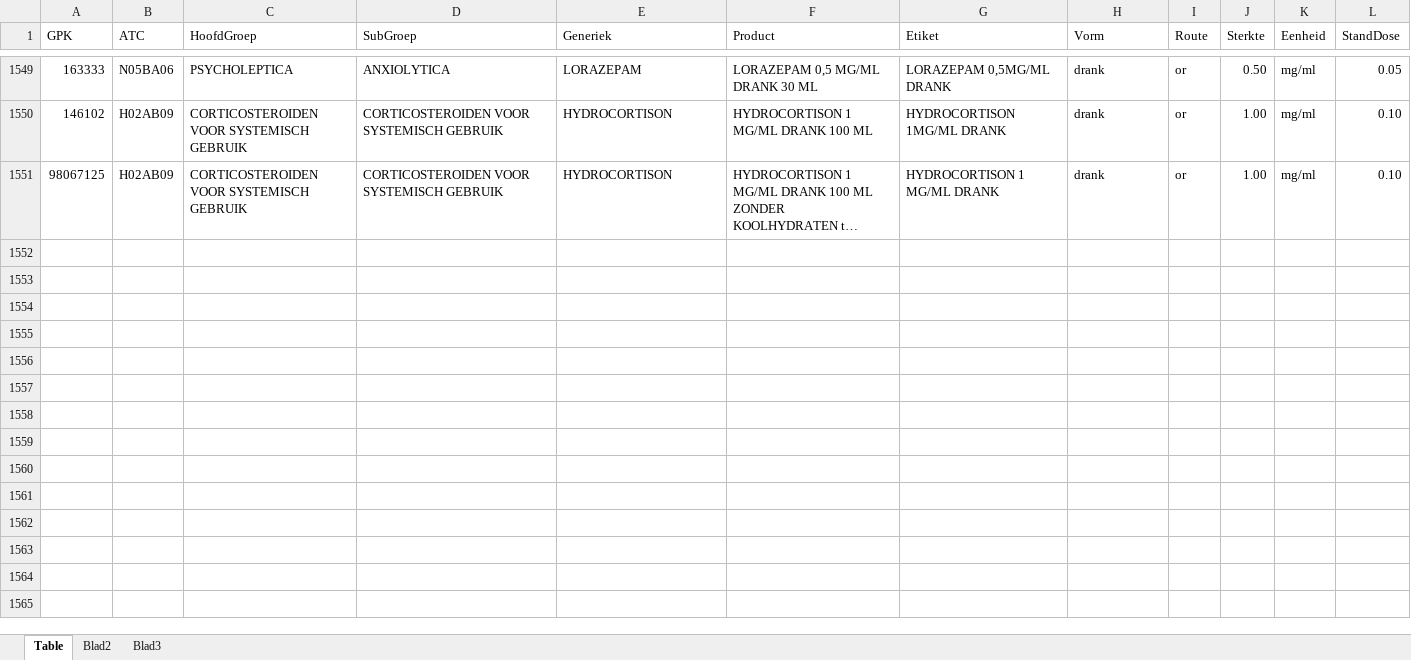
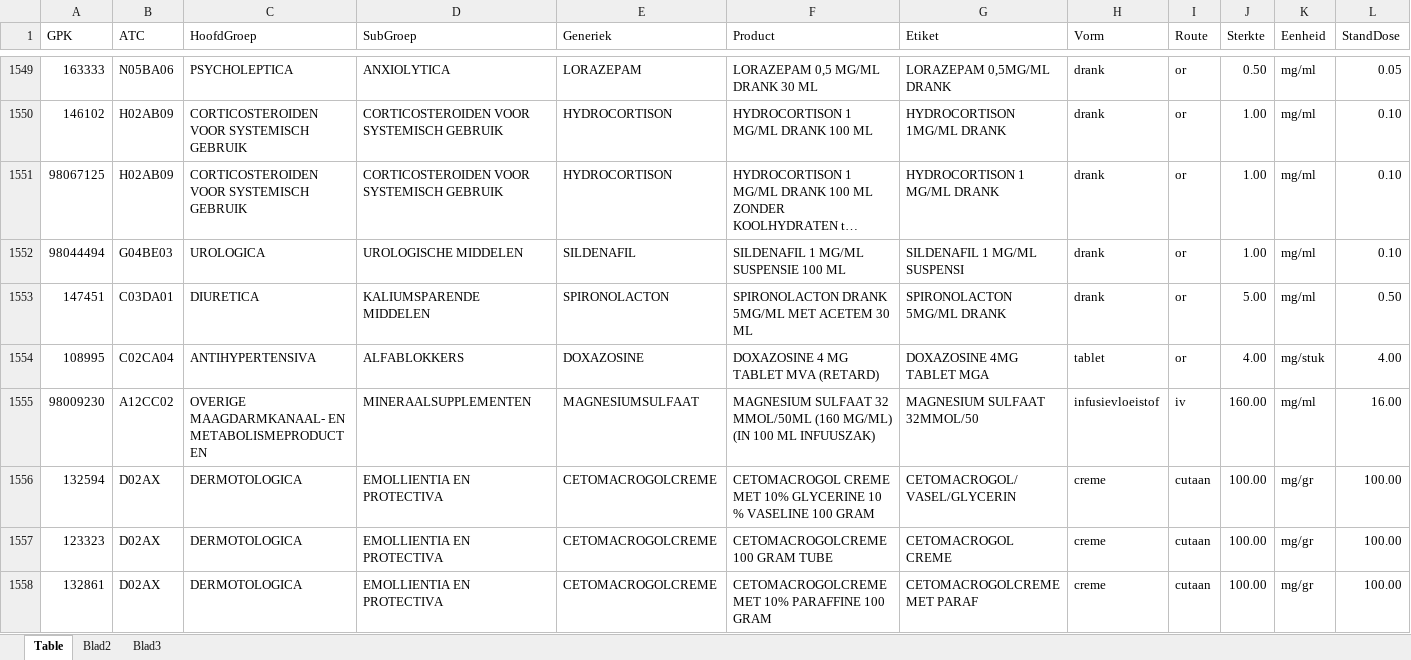
Before and after one commit to halcwb/AfsprakenProgramma, an Excel workbook: db/AssortimentDB.xlsx, sheet Table, drawn as a sheet; only a part is shown, gaps mark what is left out; long unchanged cells end in …; values as stored, in another font and other column widths than the file's, no borders; rows hold the shown columns only; the diff covers the shown part only; the diff names each change by its address in the sheet, - before the commit and + after, or states it on an @@ line.

```diff
--- a/db/AssortimentDB.xlsx (sheet Table)
+++ b/db/AssortimentDB.xlsx (sheet Table)
+row 1552: 98044494 | G04BE03 | UROLOGICA | UROLOGISCHE MIDDELEN | SILDENAFIL | SILDENAFIL 1 MG/ML SUSPENSIE 100 ML | SILDENAFIL 1 MG/ML SUSPENSI | drank | or | 1.00 | mg/ml | 0.10
+row 1553: 147451 | C03DA01 | DIURETICA | KALIUMSPARENDE MIDDELEN | SPIRONOLACTON | SPIRONOLACTON DRANK 5MG/ML MET ACETEM 30 ML | SPIRONOLACTON 5MG/ML DRANK | drank | or | 5.00 | mg/ml | 0.50
+row 1554: 108995 | C02CA04 | ANTIHYPERTENSIVA | ALFABLOKKERS | DOXAZOSINE | DOXAZOSINE 4 MG TABLET MVA (RETARD) | DOXAZOSINE 4MG TABLET MGA | tablet | or | 4.00 | mg/stuk | 4.00
+row 1555: 98009230 | A12CC02 | OVERIGE MAAGDARMKANAAL- EN METABOLISMEPRODUCTEN | MINERAALSUPPLEMENTEN | MAGNESIUMSULFAAT | MAGNESIUM SULFAAT 32 MMOL/50ML (160 MG/ML) (IN 100 ML INFUUSZAK) | MAGNESIUM SULFAAT 32MMOL/50 | infusievloeistof | iv | 160.00 | mg/ml | 16.00
+row 1556: 132594 | D02AX | DERMOTOLOGICA | EMOLLIENTIA EN PROTECTIVA | CETOMACROGOLCREME | CETOMACROGOL CREME MET 10% GLYCERINE 10 % VASELINE 100 GRAM | CETOMACROGOL/VASEL/GLYCERIN | creme | cutaan | 100.00 | mg/gr | 100.00
+row 1557: 123323 | D02AX | DERMOTOLOGICA | EMOLLIENTIA EN PROTECTIVA | CETOMACROGOLCREME | CETOMACROGOLCREME 100 GRAM TUBE | CETOMACROGOL CREME | creme | cutaan | 100.00 | mg/gr | 100.00
+row 1558: 132861 | D02AX | DERMOTOLOGICA | EMOLLIENTIA EN PROTECTIVA | CETOMACROGOLCREME | CETOMACROGOLCREME MET 10% PARAFFINE 100 GRAM | CETOMACROGOLCREME MET PARAF | creme | cutaan | 100.00 | mg/gr | 100.00
```
Also changed, not shown: 6 added rows and 1 edited cell elsewhere in this sheet, db/FormulariumDb.xlsm, 4 other files.
